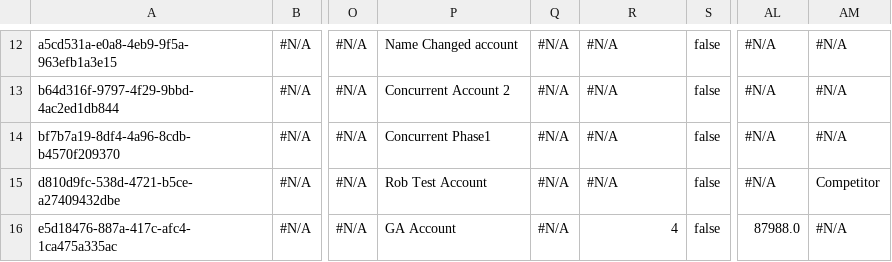
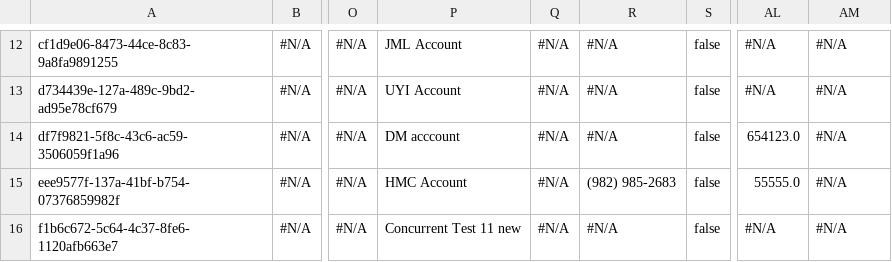
Before and after one commit to prodlytestuser/CPQTest3, a CSV file: Account.csv, drawn as a sheet; only a part is shown, gaps mark what is left out; the diff covers the shown part only; the diff names each change by its address in the sheet, - before the commit and + after, or states it on an @@ line.

```diff
--- a/Account.csv
+++ b/Account.csv
-A12: a5cd531a-e0a8-4eb9-9f5a-963efb1a3e15
+A12: cf1d9e06-8473-44ce-8c83-9a8fa9891255
-P12: Name Changed account
+P12: JML Account
-A13: b64d316f-9797-4f29-9bbd-4ac2ed1db844
+A13: d734439e-127a-489c-9bd2-ad95e78cf679
-P13: Concurrent Account 2
+P13: UYI Account
-A14: bf7b7a19-8df4-4a96-8cdb-b4570f209370
+A14: df7f9821-5f8c-43c6-ac59-3506059f1a96
-P14: Concurrent Phase1
+P14: DM acccount
-AL14: #N/A
+AL14: 654123.0
-A15: d810d9fc-538d-4721-b5ce-a27409432dbe
+A15: eee9577f-137a-41bf-b754-07376859982f
-P15: Rob Test Account
+P15: HMC Account
-R15: #N/A
+R15: (982) 985-2683
-AL15: #N/A
+AL15: 55555.0
-AM15: Competitor
+AM15: #N/A
-A16: e5d18476-887a-417c-afc4-1ca475a335ac
+A16: f1b6c672-5c64-4c37-8fe6-1120afb663e7
-P16: GA Account
+P16: Concurrent Test 11 new
-R16: 4
+R16: #N/A
-AL16: 87988.0
+AL16: #N/A
```
Also changed, not shown: 32 edited cells elsewhere in this file.
